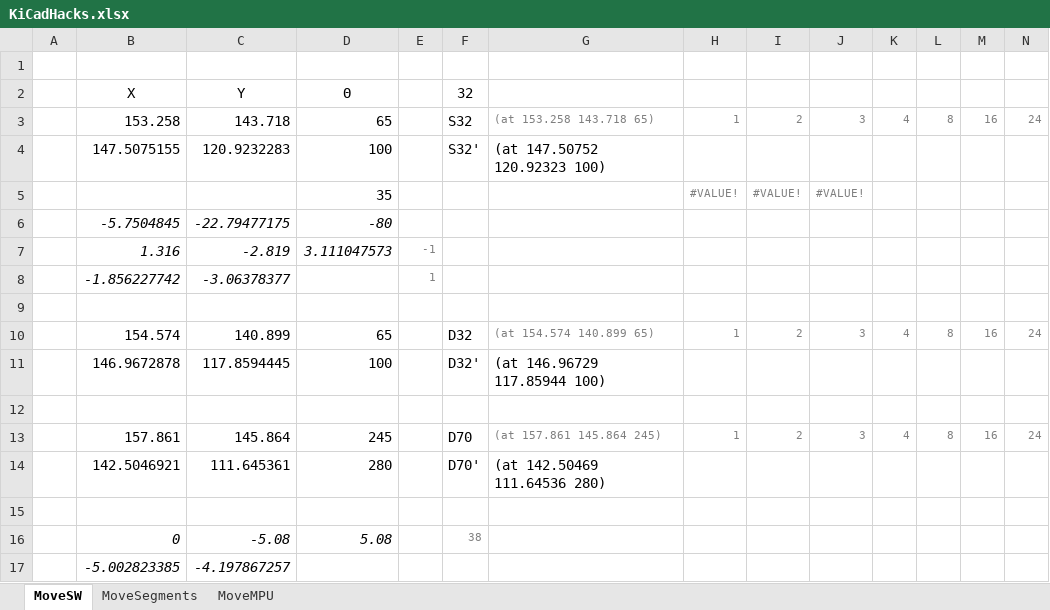
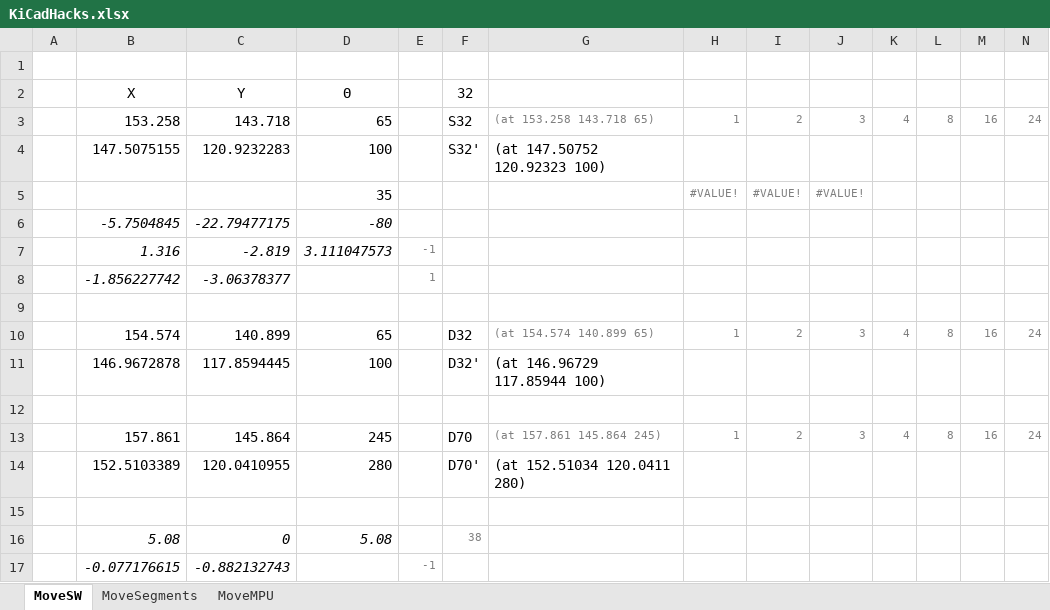
Before and after one commit to lemmi/kiibohd-pcb, an Excel workbook: KiCadHacks.xlsx, sheet MoveSW, drawn as a sheet; only a part is shown; values as stored, in another font and other column widths than the file's, no borders; removed rows and columns are numbered as before the commit, all else as after; rows hold the shown columns only; the diff names each change by its address in the sheet, - before the commit and + after, or states it on an @@ line.

```diff
--- a/KiCadHacks.xlsx (sheet MoveSW)
+++ b/KiCadHacks.xlsx (sheet MoveSW)
-row 14:  | 142.5046921 | 111.645361 | 280 |  | D70' | (at 142.50469 111.64536 280)
+row 14:  | 152.5103389 | 120.0410955 | 280 |  | D70' | (at 152.51034 120.0411 280)
-B16: 0
+B16: 5.08
-C16: -5.08
+C16: 0
-row 17:  | -5.002823385 | -4.197867257
+row 17:  | -0.077176615 | -0.882132743 |  | -1
```
Also changed, not shown: 2 other files.
